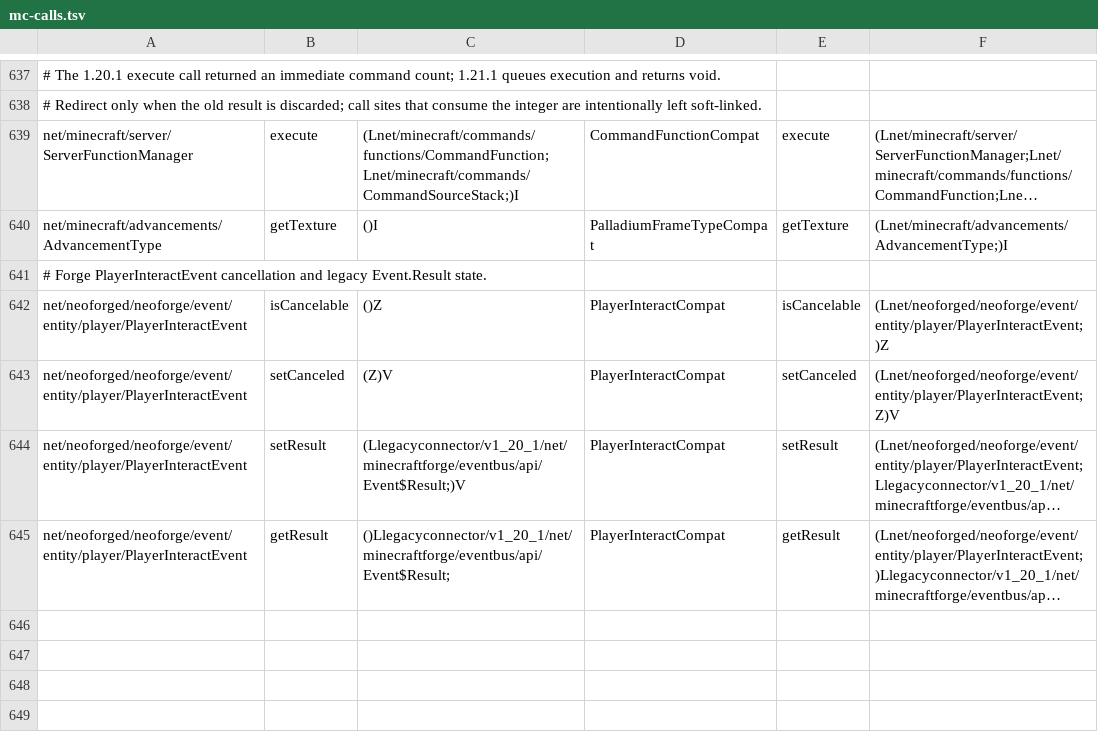
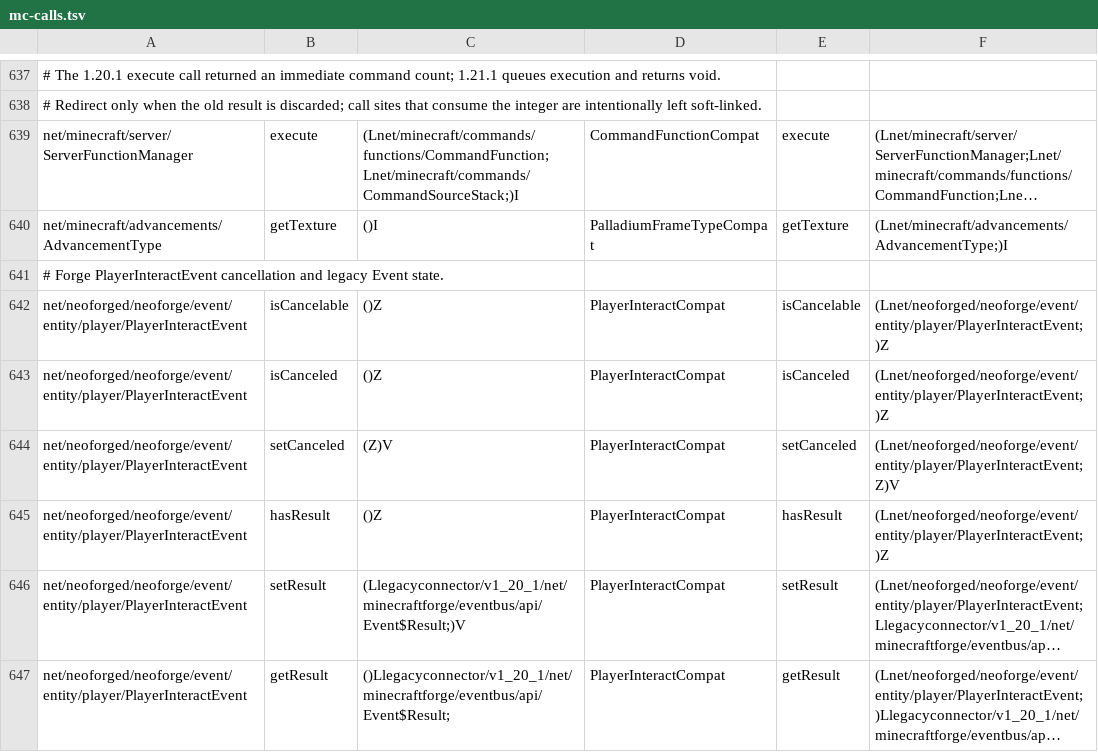
Before and after one commit to kentvillamor08/Legacy-Connector-1.20.1, a TSV file: loader/src/main/resources/legacyconnector/forward/1.20.1/mc-calls.tsv, drawn as a sheet; only a part is shown, gaps mark what is left out; long unchanged cells end in …; the diff names each change by its address in the sheet, - before the commit and + after, or states it on an @@ line.

Commit message:
forge1201: map complete PlayerInteractEvent state helper surface

```diff
--- a/loader/src/main/resources/legacyconnector/forward/1.20.1/mc-calls.tsv
+++ b/loader/src/main/resources/legacyconnector/forward/1.20.1/mc-calls.tsv
-A641: …and legacy Event.Result state.
+A641: …and legacy Event state.
+row 643: net/neoforged/neoforge/event/entity/player/PlayerInteractEvent | isCanceled | ()Z | PlayerInteractCompat | isCanceled | (Lnet/neoforged/neoforge/event/entity/player/PlayerInteractEvent;)Z
+row 645: net/neoforged/neoforge/event/entity/player/PlayerInteractEvent | hasResult | ()Z | PlayerInteractCompat | hasResult | (Lnet/neoforged/neoforge/event/entity/player/PlayerInteractEvent;)Z
```
